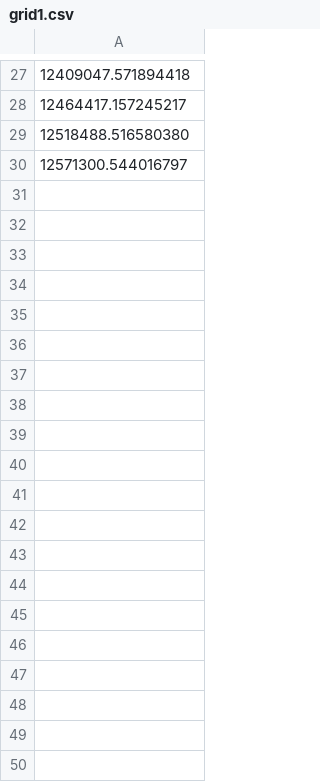
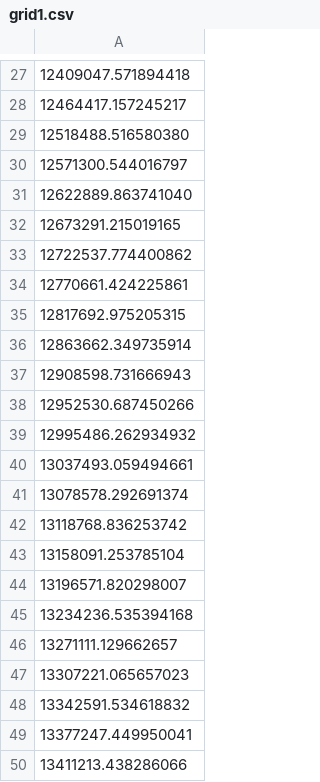
Before and after one commit to takumiakapon/CCS_phase_stability_ver3, a CSV file: grid1.csv, drawn as a sheet; only a part is shown, gaps mark what is left out; the diff covers the shown part only; the diff names each change by its address in the sheet, - before the commit and + after, or states it on an @@ line.

```diff
--- a/grid1.csv
+++ b/grid1.csv
+row 31: 12622889.863741040
+row 32: 12673291.215019165
+row 33: 12722537.774400862
+row 34: 12770661.424225861
+row 35: 12817692.975205315
+row 36: 12863662.349735914
+row 37: 12908598.731666943
+row 38: 12952530.687450266
+row 39: 12995486.262934932
+row 40: 13037493.059494661
+row 41: 13078578.292691374
+row 42: 13118768.836253742
+row 43: 13158091.253785104
+row 44: 13196571.820298007
+row 45: 13234236.535394168
+row 46: 13271111.129662657
+row 47: 13307221.065657023
+row 48: 13342591.534618832
+row 49: 13377247.449950041
+row 50: 13411213.438286066
```
Also changed, not shown: 100 added rows elsewhere in this file, grid2.csv, grid3.csv, 6 other files.
